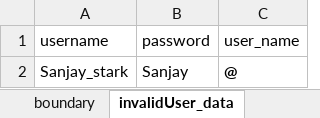
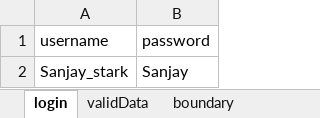
Before and after one commit to sandhiyashan/PilotProject_Cyclos_Team1_Pytest, an Excel workbook: ExcelFiles/payment_to_user_testdata.xlsx, sheet login, drawn as a sheet; values as stored, in another font and other column widths than the file's, no borders; the diff names each change by its address in the sheet, - before the commit and + after, or states it on an @@ line.

```diff
--- a/ExcelFiles/payment_to_user_testdata.xlsx (sheet login)
+++ b/ExcelFiles/payment_to_user_testdata.xlsx (sheet login)
-sheet tab: invalidUser_data
+sheet tab: login
@@ sheet tab order changed: login | validData | boundary @@
-column C (user_name), row 2: @
```
Also changed, not shown: sheet validData, other sheet tabs, ExcelFiles/busDir_data.xlsx, ExcelFiles/receivePay_data.xlsx, 17 other files.
